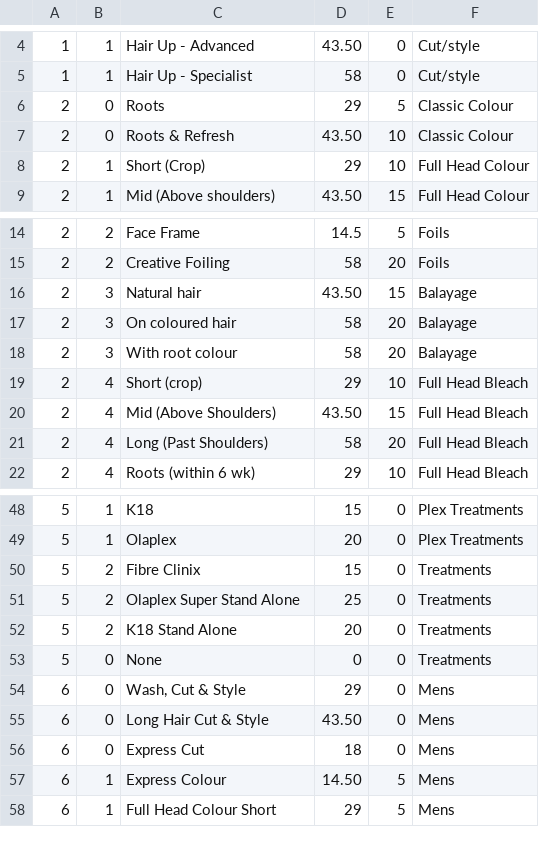
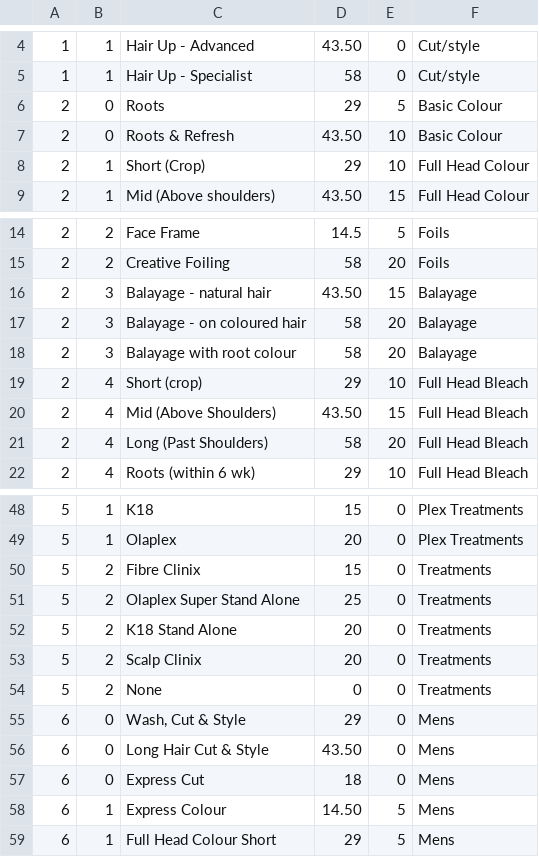
Before and after one commit to araquach/pk20, a CSV file: data/csv/services/services.csv, drawn as a sheet; only a part is shown, gaps mark what is left out.

```diff
--- a/data/csv/services/services.csv
+++ b/data/csv/services/services.csv
@@ -5,4 +5,4 @@
 1,1,Hair Up - Specialist,58,0,Cut/style
-2,0,Roots,29,5,Classic Colour
-2,0,Roots & Refresh,43.50,10,Classic Colour
+2,0,Roots,29,5,Basic Colour
+2,0,Roots & Refresh,43.50,10,Basic Colour
 2,1,Short (Crop),29,10,Full Head Colour
@@ -15,5 +15,5 @@
 2,2,Creative Foiling,58,20,Foils
-2,3,Natural hair,43.50,15,Balayage
-2,3,On coloured hair,58,20,Balayage
-2,3,With root colour,58,20,Balayage
+2,3,Balayage - natural hair,43.50,15,Balayage
+2,3,Balayage - on coloured hair,58,20,Balayage
+2,3,Balayage with root colour,58,20,Balayage
 2,4,Short (crop),29,10,Full Head Bleach
@@ -52,3 +52,4 @@
 5,2,K18 Stand Alone,20,0,Treatments
-5,0,None,0,0,Treatments
+5,2,Scalp Clinix,20,0,Treatments
+5,2,None,0,0,Treatments
 6,0,"Wash, Cut & Style",29,0,Mens
```
Also changed, not shown: data/csv/team_members/Base-Base.csv, 2 other files.
